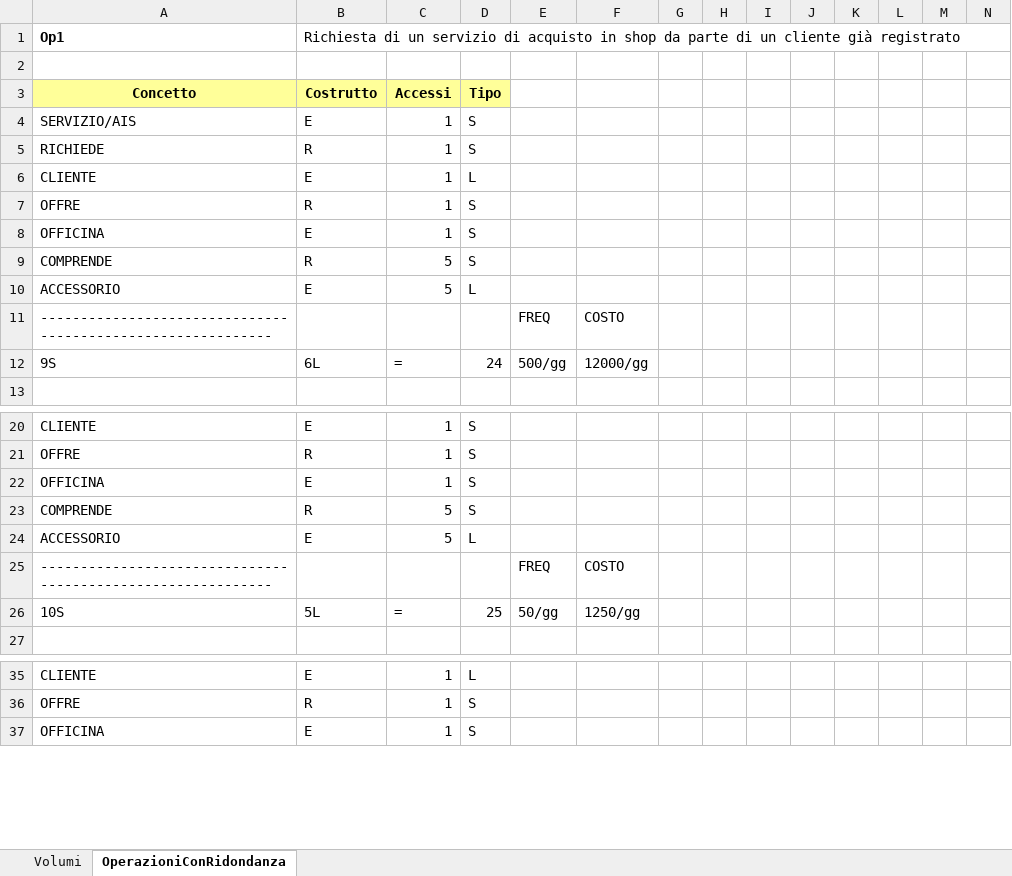
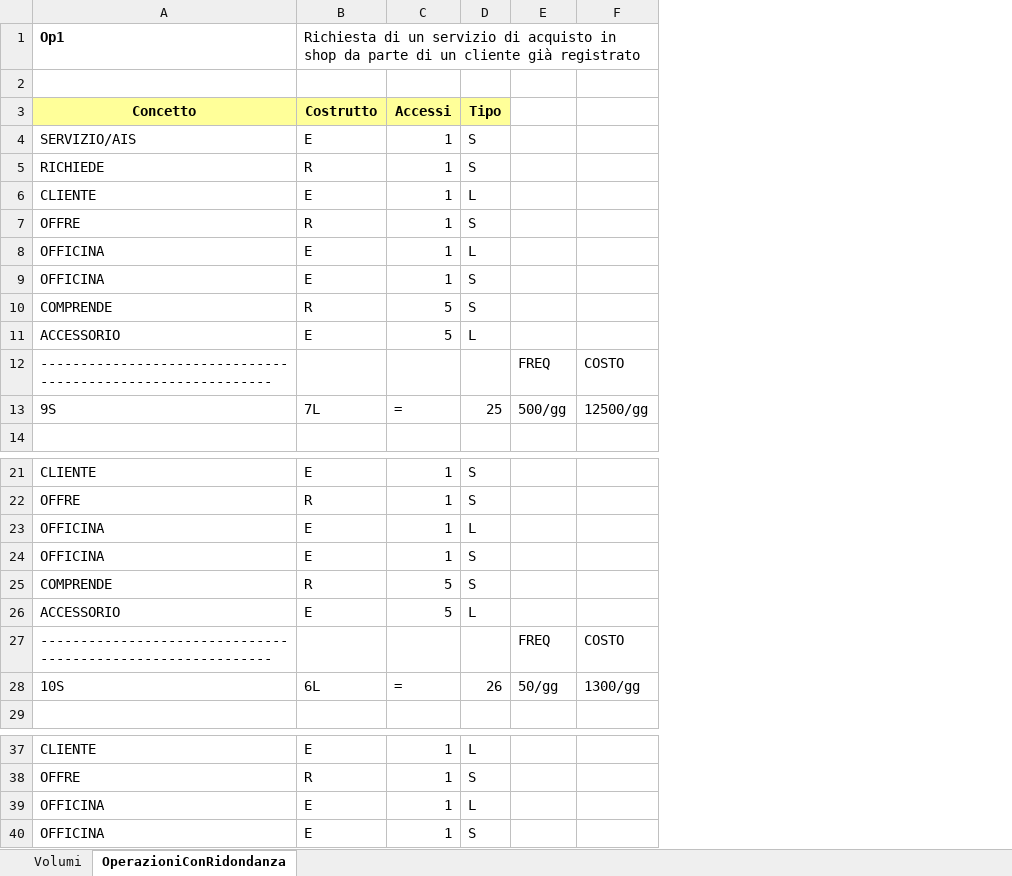
Before and after one commit to ezmi234/elaborato-database, an Excel workbook: tabella dei volumi.xlsx, sheet OperazioniConRidondanza, drawn as a sheet; only a part is shown, gaps mark what is left out; values as stored, in another font and other column widths than the file's, no borders; removed rows and columns are numbered as before the commit, all else as after; the diff covers the shown part only; the diff names each change by its address in the sheet, - before the commit and + after, or states it on an @@ line.

```diff
--- a/tabella dei volumi.xlsx (sheet OperazioniConRidondanza)
+++ b/tabella dei volumi.xlsx (sheet OperazioniConRidondanza)
-column G, empty
-column H, empty
-column I, empty
-column J, empty
-column K, empty
-column L, empty
-column M, empty
-column N, empty
+row 8: OFFICINA | E | 1 | L
-B13: 6L
+B13: 7L
-D13: 24
+D13: 25
-F13: 12000/gg
+F13: 12500/gg
+row 23: OFFICINA | E | 1 | L
-B28: 5L
+B28: 6L
-D28: 25
+D28: 26
-F28: 1250/gg
+F28: 1300/gg
+row 39: OFFICINA | E | 1 | L
```
Also changed, not shown: 45 added rows, 1 removed row and 76 edited cells elsewhere in this sheet.
